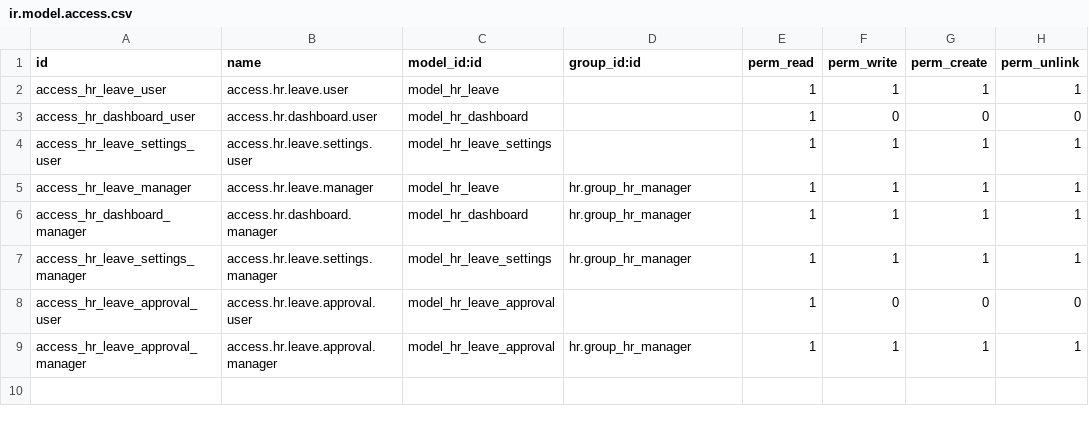
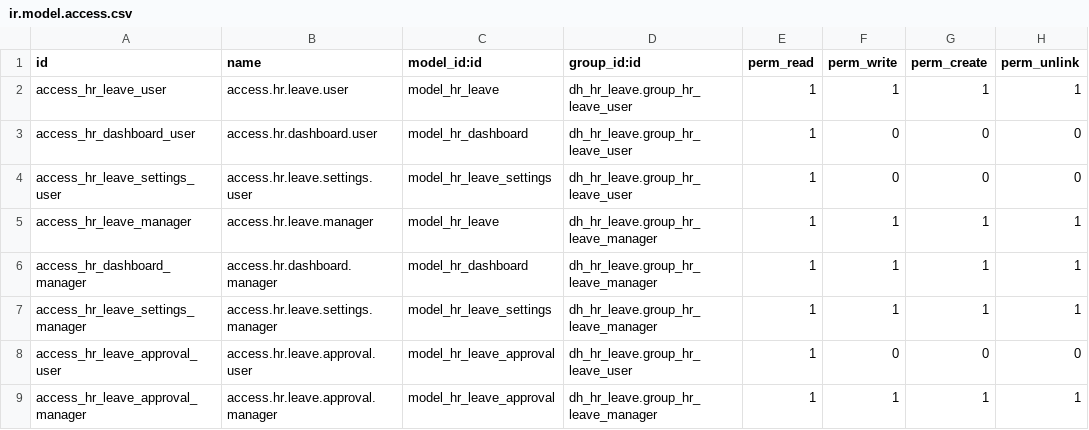
Before and after one commit to dinoherlambang/dh_hr_leave, a CSV file: security/ir.model.access.csv, drawn as a sheet.

```diff
--- a/security/ir.model.access.csv
+++ b/security/ir.model.access.csv
@@ -1,9 +1,9 @@
 id,name,model_id:id,group_id:id,perm_read,perm_write,perm_create,perm_unlink
-access_hr_leave_user,access.hr.leave.user,model_hr_leave,,1,1,1,1
-access_hr_dashboard_user,access.hr.dashboard.user,model_hr_dashboard,,1,0,0,0
-access_hr_leave_settings_user,access.hr.leave.settings.user,model_hr_leave_settings,,1,1,1,1
-access_hr_leave_manager,access.hr.leave.manager,model_hr_leave,hr.group_hr_manager,1,1,1,1
-access_hr_dashboard_manager,access.hr.dashboard.manager,model_hr_dashboard,hr.group_hr_manager,1,1,1,1
-access_hr_leave_settings_manager,access.hr.leave.settings.manager,model_hr_leave_settings,hr.group_hr_manager,1,1,1,1
-access_hr_leave_approval_user,access.hr.leave.approval.user,model_hr_leave_approval,,1,0,0,0
-access_hr_leave_approval_manager,access.hr.leave.approval.manager,model_hr_leave_approval,hr.group_hr_manager,1,1,1,1
+access_hr_leave_user,access.hr.leave.user,model_hr_leave,dh_hr_leave.group_hr_leave_user,1,1,1,1
+access_hr_dashboard_user,access.hr.dashboard.user,model_hr_dashboard,dh_hr_leave.group_hr_leave_user,1,0,0,0
+access_hr_leave_settings_user,access.hr.leave.settings.user,model_hr_leave_settings,dh_hr_leave.group_hr_leave_user,1,0,0,0
+access_hr_leave_manager,access.hr.leave.manager,model_hr_leave,dh_hr_leave.group_hr_leave_manager,1,1,1,1
+access_hr_dashboard_manager,access.hr.dashboard.manager,model_hr_dashboard,dh_hr_leave.group_hr_leave_manager,1,1,1,1
+access_hr_leave_settings_manager,access.hr.leave.settings.manager,model_hr_leave_settings,dh_hr_leave.group_hr_leave_manager,1,1,1,1
+access_hr_leave_approval_user,access.hr.leave.approval.user,model_hr_leave_approval,dh_hr_leave.group_hr_leave_user,1,0,0,0
+access_hr_leave_approval_manager,access.hr.leave.approval.manager,model_hr_leave_approval,dh_hr_leave.group_hr_leave_manager,1,1,1,1
```
Also changed, not shown: 3 other files.
